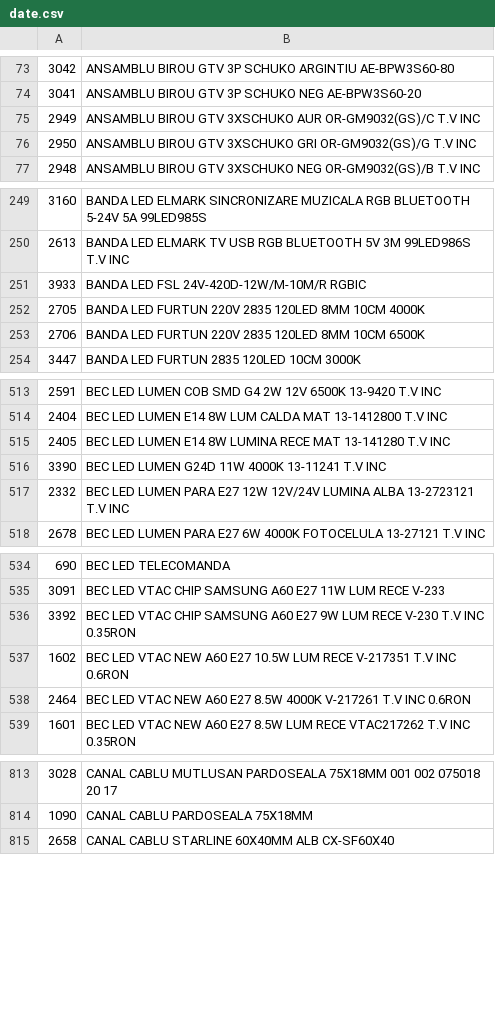
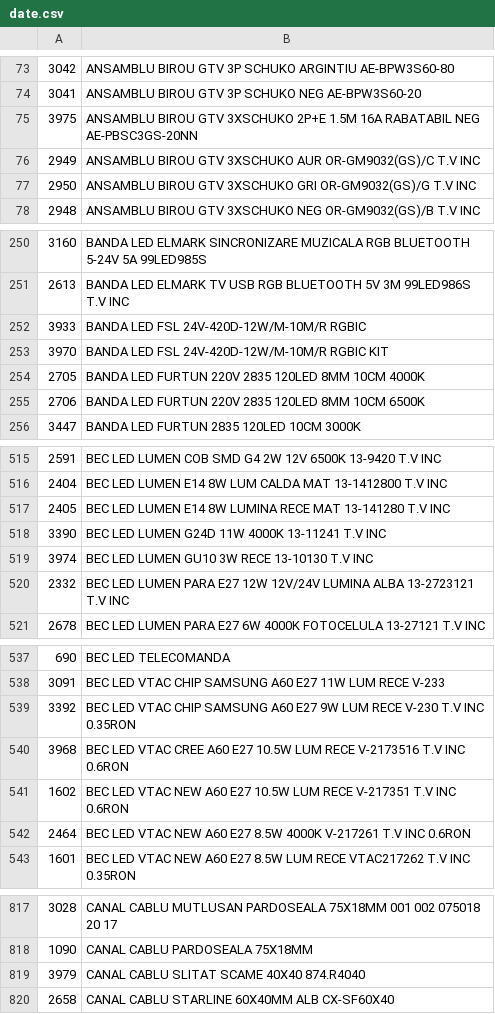
Before and after one commit to Rert90/site-casa-marcat, a CSV file: date.csv, drawn as a sheet; only a part is shown, gaps mark what is left out; the diff covers the shown part only.

```diff
--- a/date.csv
+++ b/date.csv
@@ -74,2 +74,3 @@
 3041;ANSAMBLU BIROU GTV 3P SCHUKO NEG AE-BPW3S60-20
+3975;ANSAMBLU BIROU GTV 3XSCHUKO 2P+E 1.5M 16A RABATABIL NEG AE-PBSC3GS-20NN
 2949;ANSAMBLU BIROU GTV 3XSCHUKO AUR OR-GM9032(GS)/C T.V INC
@@ -251,2 +252,3 @@
 3933;BANDA LED FSL 24V-420D-12W/M-10M/R RGBIC
+3970;BANDA LED FSL 24V-420D-12W/M-10M/R RGBIC KIT
 2705;BANDA LED FURTUN 220V 2835 120LED 8MM 10CM 4000K
@@ -516,2 +518,3 @@
 3390;BEC LED LUMEN G24D 11W 4000K 13-11241 T.V INC
+3974;BEC LED LUMEN GU10 3W RECE 13-10130 T.V INC
 2332;BEC LED LUMEN PARA E27 12W 12V/24V LUMINA ALBA 13-2723121 T.V INC
@@ -536,2 +539,3 @@
 3392;BEC LED VTAC CHIP SAMSUNG A60 E27 9W LUM RECE V-230 T.V INC 0.35RON
+3968;BEC LED VTAC CREE A60 E27 10.5W LUM RECE V-2173516 T.V INC 0.6RON
 1602;BEC LED VTAC NEW A60 E27 10.5W LUM RECE V-217351 T.V INC 0.6RON
@@ -814,2 +818,3 @@
 1090;CANAL CABLU PARDOSEALA 75X18MM
+3979;CANAL CABLU SLITAT SCAME 40X40 874.R4040
 2658;CANAL CABLU STARLINE 60X40MM ALB CX-SF60X40
```
Also changed, not shown: 20 added rows and 3 edited cells elsewhere in this file.
